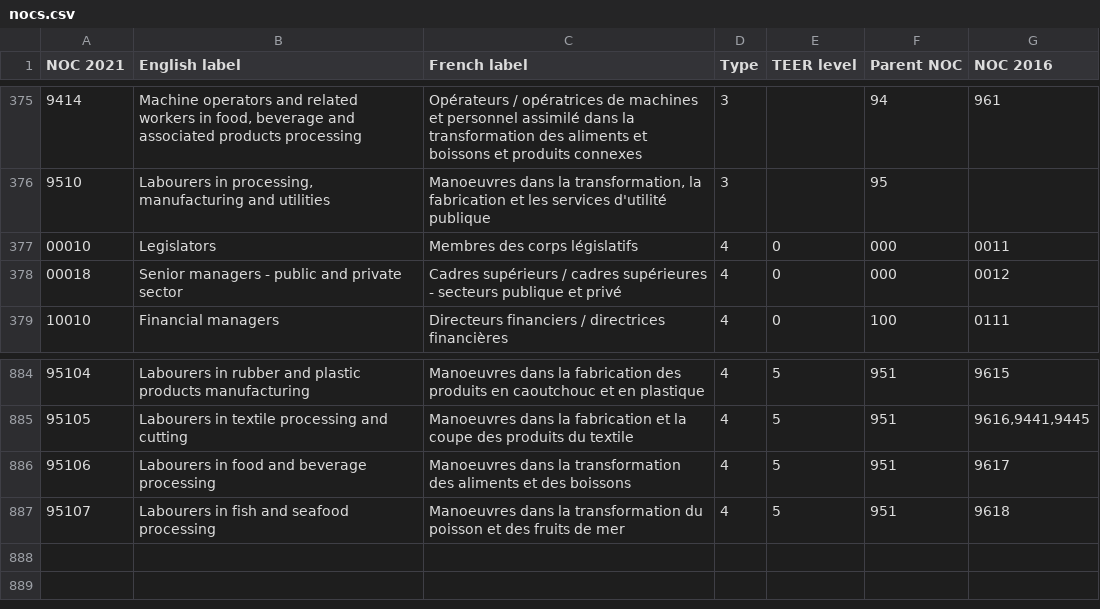
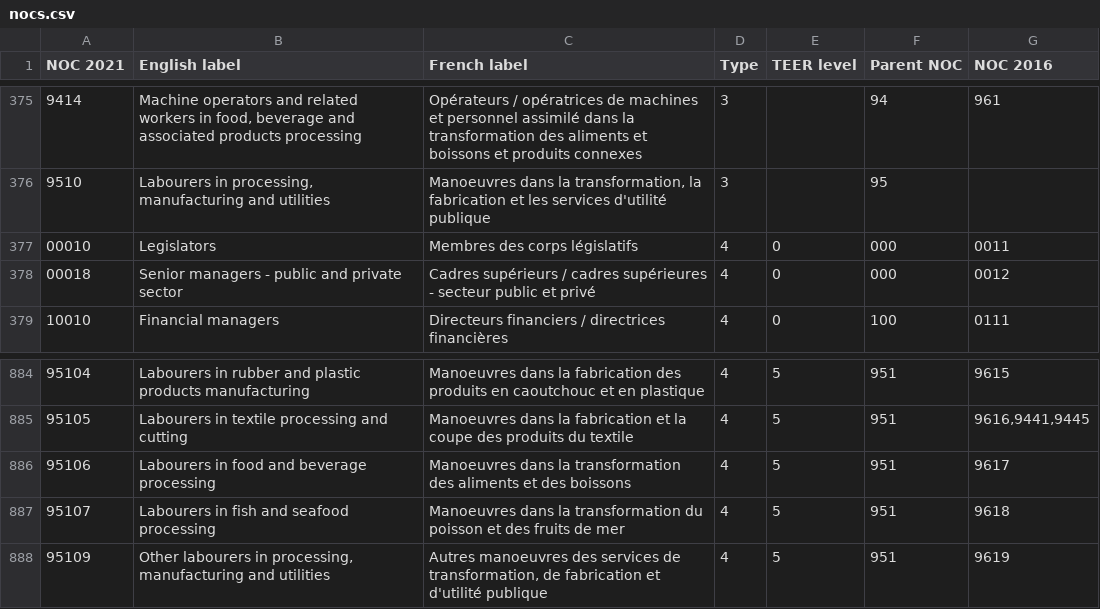
Before and after one commit to bcgov/workbc-ssot, a CSV file: migration/load/nocs.csv, drawn as a sheet; only a part is shown, gaps mark what is left out.

Commit message:
[NOC-302] Update nocs dataset

```diff
--- a/migration/load/nocs.csv
+++ b/migration/load/nocs.csv
@@ -377,3 +377,3 @@
 00010,Legislators,"Membres des corps législatifs",4,0,000,0011
-00018,"Senior managers - public and private sector","Cadres supérieurs / cadres supérieures - secteurs publique et privé",4,0,000,0012
+00018,"Senior managers - public and private sector","Cadres supérieurs / cadres supérieures - secteur public et privé",4,0,000,0012
 10010,"Financial managers","Directeurs financiers / directrices financières",4,0,100,0111
@@ -887 +887,2 @@
 95107,"Labourers in fish and seafood processing","Manoeuvres dans la transformation du poisson et des fruits de mer",4,5,951,9618
+95109,"Other labourers in processing, manufacturing and utilities","Autres manoeuvres des services de transformation, de fabrication et d'utilité publique",4,5,951,9619
```
Also changed, not shown: 3 other files.
